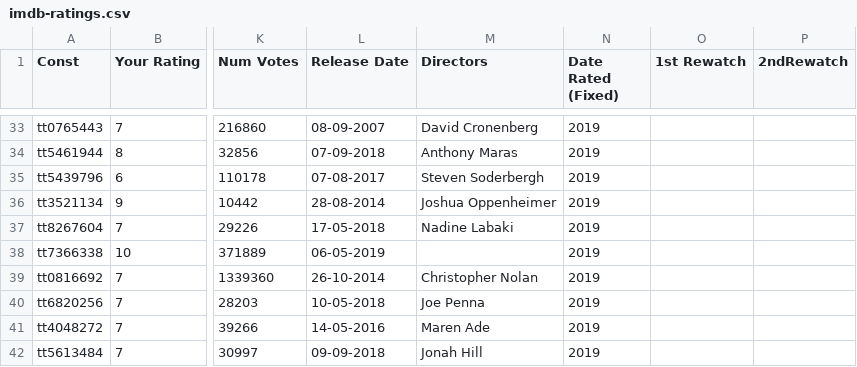
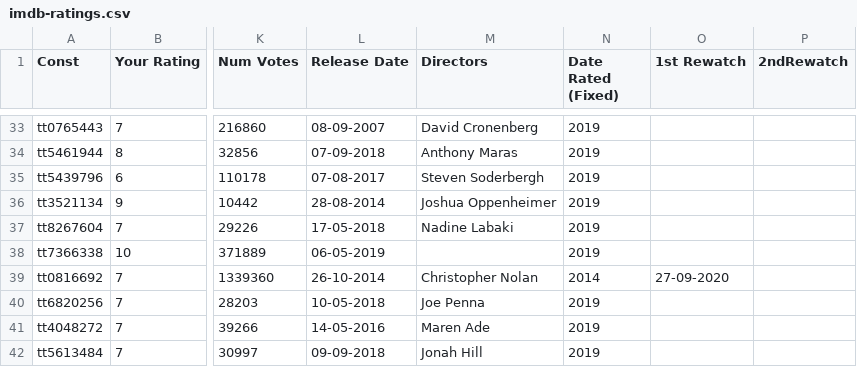
Before and after one commit to yathish1618/yathish1618.github.io, a CSV file: media-consumption/data/imdb-ratings.csv, drawn as a sheet; only a part is shown, gaps mark what is left out; the diff names each change by its address in the sheet, - before the commit and + after, or states it on an @@ line.

Commit message:
interstellar rewatched

```diff
--- a/media-consumption/data/imdb-ratings.csv
+++ b/media-consumption/data/imdb-ratings.csv
-N39 (Date Rated (Fixed)): 2019
+N39 (Date Rated (Fixed)): 2014
-O39 (1st Rewatch): (empty)
+O39 (1st Rewatch): 27-09-2020
```
